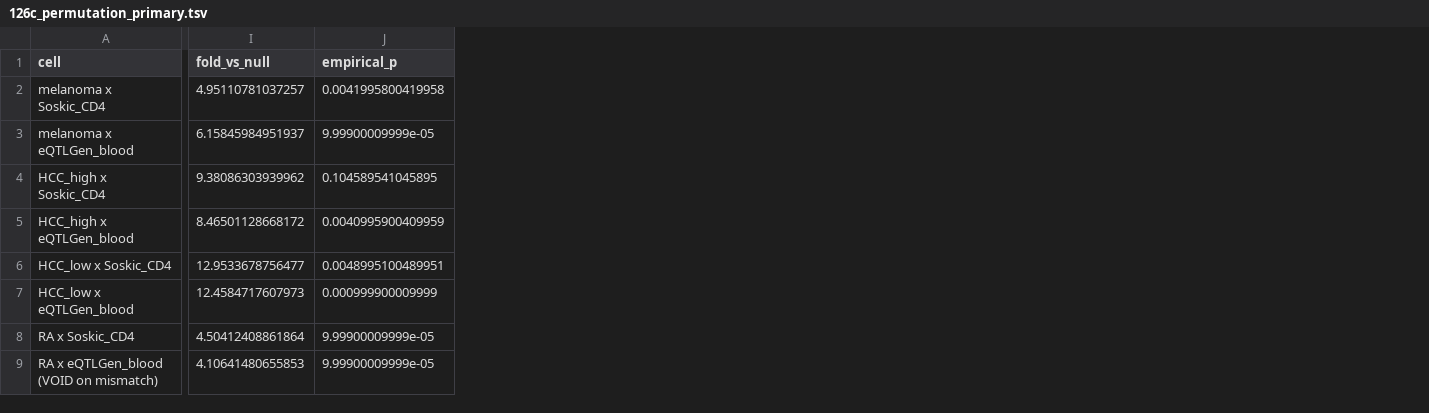
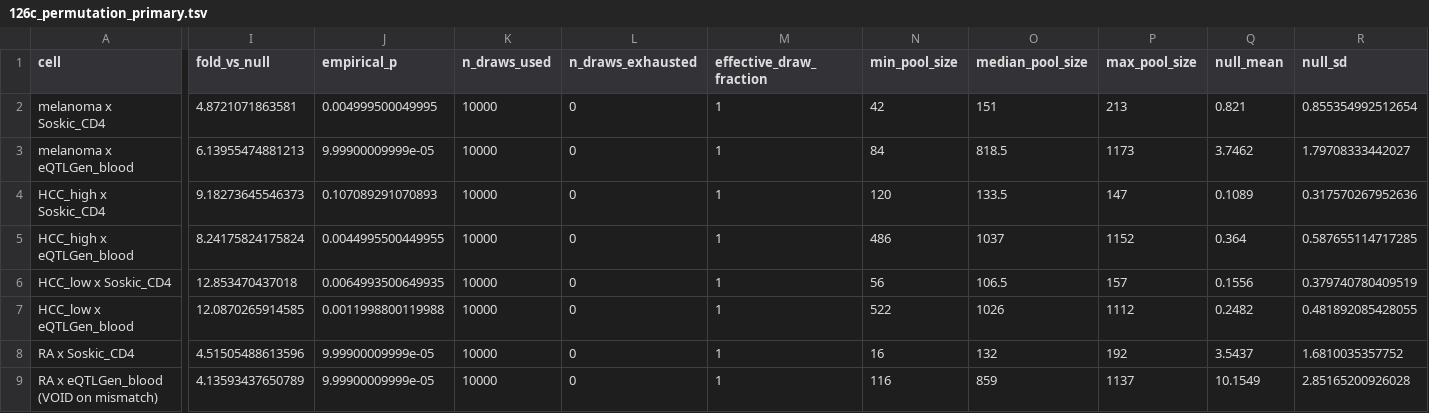
Before and after one commit to tangrzh3/cqtna-audit, a TSV file: 126c_permutation_primary.tsv, drawn as a sheet; only a part is shown, gaps mark what is left out; the diff covers the shown part only; the diff names each change by its address in the sheet, - before the commit and + after, or states it on an @@ line.

Commit message:
S38-A1 results: the repair changes no verdict, and it moves P towards 0.05
Rerun under the order-invariant sampler, following the decision table committed
in 1bfb870 before any of these numbers existed. The outcome is case A: no cell
changes its significance verdict.

  melanoma x CD4      4.95 / 0.0042  ->  4.87 / 0.0050
  melanoma x blood    6.16 / <=1e-4  ->  6.14 / <=1e-4
  HCC-high x CD4      9.38 / 0.1046  ->  9.18 / 0.1071   still not significant
  HCC-high x blood    8.47 / 0.0041  ->  8.24 / 0.0045
  HCC-low x CD4      12.95 / 0.0049  -> 12.85 / 0.0065
  HCC-low x blood    12.46 / 0.0010  -> 12.09 / 0.0012
  RA x CD4            4.50 / <=1e-4  ->  4.52 / <=1e-4
  RA x blood (void)   4.11 / <=1e-4  ->  4.14 / <=1e-4

Worth stating plainly: the repair moves the headline cell towards 0.05, not away
from it, and there was no second chance to pick a direction because the rule was
committed first. Movements are small, unsigned, and comparable to the drift the
bug produced between row orders, which is what a removed data-independent degree
of freedom should look like.

Diagnostics confirm the nulls are healthy rather than scraped together: all eight
cells complete 10,000 of 10,000 draws with none exhausted, smallest matched pool
16 loci (RA on CD4) and largest median 1,037. The new 95% floor therefore never
binds here, but it exists and fires on synthetic overlapping pools. RNGkind, R
version and collation locale now travel with every result.

S38 section 7.1 is no longer transcribed by hand. It had already gone stale once
in this round -- the primary column updated while the other four tolerances still
carried pre-fix values -- so step131 renders it from 126b.

Rest of the second review: 116b tables added to the packet with a smoke test that
fails the build if any input a reproduce script reads is absent; scripts resolve
their own directory instead of D:/R_ex/MR; cqtna_report names the partition it
was actually given rather than always saying single-linkage; the three remaining
manuscript contradictions (S38 frozen, density relieving RA's dependence on the
mismatched list, "Independent loci"); Fig 2's title overlap; and bounded rather
than independent loci across text, figures and package.

Still open and flagged in the brief: the maintainer name and email, which are the
author's to supply, and external pre-registered validation, which no amount of
software work substitutes for.

```diff
--- a/126c_permutation_primary.tsv
+++ b/126c_permutation_primary.tsv
+column K (n_draws_used), rows 2-9: all 10000
+column L (n_draws_exhausted), rows 2-9: all 0
+column M (effective_draw_fraction), rows 2-9: all 1
+column N (min_pool_size), rows 2-9: 42 | 84 | 120 | 486 | 56 | 522 | 16 | 116
+column O (median_pool_size), rows 2-9: 151 | 818.5 | 133.5 | 1037 | 106.5 | 1026 | 132 | 859
+column P (max_pool_size), rows 2-9: 213 | 1173 | 147 | 1152 | 157 | 1112 | 192 | 1137
+column Q (null_mean), rows 2-9: 0.821 | 3.7462 | 0.1089 | 0.364 | 0.1556 | 0.2482 | 3.5437 | 10.1549
+column R (null_sd), rows 2-9: 0.855354992512654 | 1.79708333442027 | 0.317570267952636 | 0.587655114717285 | 0.379740780409519 | 0.481892085428055 | 1.6810035357752 | 2.85165200926028
-I2 (fold_vs_null): 4.95110781037257
+I2 (fold_vs_null): 4.8721071863581
-J2 (empirical_p): 0.0041995800419958
+J2 (empirical_p): 0.004999500049995
-I3 (fold_vs_null): 6.15845984951937
+I3 (fold_vs_null): 6.13955474881213
-I4 (fold_vs_null): 9.38086303939962
+I4 (fold_vs_null): 9.18273645546373
-J4 (empirical_p): 0.104589541045895
+J4 (empirical_p): 0.107089291070893
-I5 (fold_vs_null): 8.46501128668172
+I5 (fold_vs_null): 8.24175824175824
-J5 (empirical_p): 0.0040995900409959
+J5 (empirical_p): 0.0044995500449955
-I6 (fold_vs_null): 12.9533678756477
+I6 (fold_vs_null): 12.853470437018
-J6 (empirical_p): 0.0048995100489951
+J6 (empirical_p): 0.0064993500649935
-I7 (fold_vs_null): 12.4584717607973
+I7 (fold_vs_null): 12.0870265914585
-J7 (empirical_p): 0.000999900009999
+J7 (empirical_p): 0.0011998800119988
-I8 (fold_vs_null): 4.50412408861864
+I8 (fold_vs_null): 4.51505488613596
-I9 (fold_vs_null): 4.10641480655853
+I9 (fold_vs_null): 4.13593437650789
```
Also changed, not shown: 3 added columns elsewhere in this file, 126b_permutation_scan.tsv, 32 other files.
